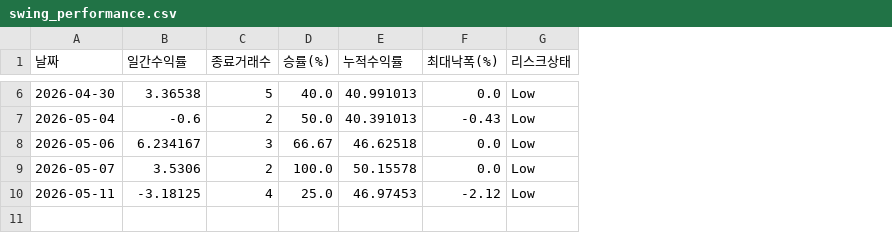
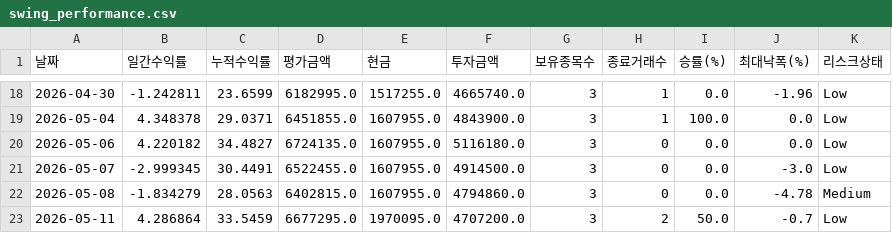
Before and after one commit to songyk544-ctrl/quant-bot, a CSV file: data/swing_performance.csv, drawn as a sheet; only a part is shown, gaps mark what is left out; removed rows and columns are numbered as before the commit, all else as after; the diff covers the shown part only; the diff names each change by its address in the sheet, - before the commit and + after, or states it on an @@ line.

```diff
--- a/data/swing_performance.csv
+++ b/data/swing_performance.csv
+column C (누적수익률), rows 18-21: 23.6599 | 29.0371 | 34.4827 | 30.4491; row 23: 33.5459
+column D (평가금액), rows 18-21: 6182995.0 | 6451855.0 | 6724135.0 | 6522455.0; row 23: 6677295.0
+column E (현금), rows 18-21: 1517255.0 | 1607955.0 | 1607955.0 | 1607955.0; row 23: 1970095.0
+column F (투자금액), rows 18-21: 4665740.0 | 4843900.0 | 5116180.0 | 4914500.0; row 23: 4707200.0
+column G (보유종목수), rows 18-21: all 3; row 23: 3
-column E (누적수익률), rows 6-10: 40.991013 | 40.391013 | 46.62518 | 50.15578 | 46.97453
-B18 (일간수익률): 3.36538
+B18 (일간수익률): -1.242811
-H18 (종료거래수): 5
+H18 (종료거래수): 1
-I18 (승률(%)): 40.0
+I18 (승률(%)): 0.0
-J18 (최대낙폭(%)): 0.0
+J18 (최대낙폭(%)): -1.96
-B19 (일간수익률): -0.6
+B19 (일간수익률): 4.348378
-H19 (종료거래수): 2
+H19 (종료거래수): 1
-I19 (승률(%)): 50.0
+I19 (승률(%)): 100.0
-J19 (최대낙폭(%)): -0.43
+J19 (최대낙폭(%)): 0.0
-B20 (일간수익률): 6.234167
+B20 (일간수익률): 4.220182
-H20 (종료거래수): 3
+H20 (종료거래수): 0
-I20 (승률(%)): 66.67
+I20 (승률(%)): 0.0
-B21 (일간수익률): 3.5306
+B21 (일간수익률): -2.999345
-H21 (종료거래수): 2
+H21 (종료거래수): 0
-I21 (승률(%)): 100.0
+I21 (승률(%)): 0.0
-J21 (최대낙폭(%)): 0.0
+J21 (최대낙폭(%)): -3.0
+row 22: 2026-05-08 | -1.834279 | 28.0563 | 6402815.0 | 1607955.0 | 4794860.0 | 3 | 0 | 0.0 | -4.78 | Medium
-B23 (일간수익률): -3.18125
+B23 (일간수익률): 4.286864
-H23 (종료거래수): 4
+H23 (종료거래수): 2
-I23 (승률(%)): 25.0
+I23 (승률(%)): 50.0
-J23 (최대낙폭(%)): -2.12
+J23 (최대낙폭(%)): -0.7
```
Also changed, not shown: 12 added rows and 14 edited cells elsewhere in this file, data/daily_candidates.csv, data/theme_suggestions.csv, 11 other files.
